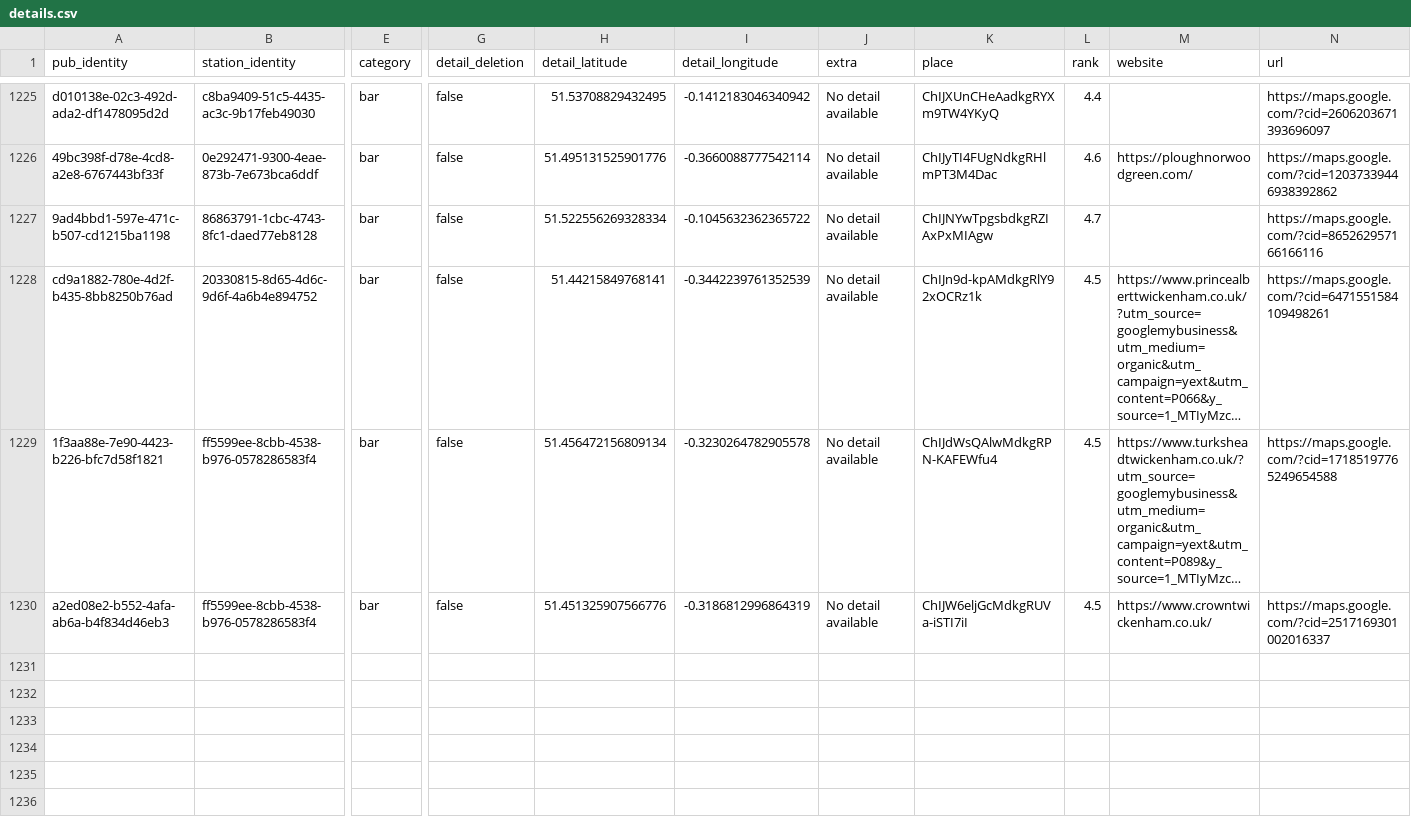
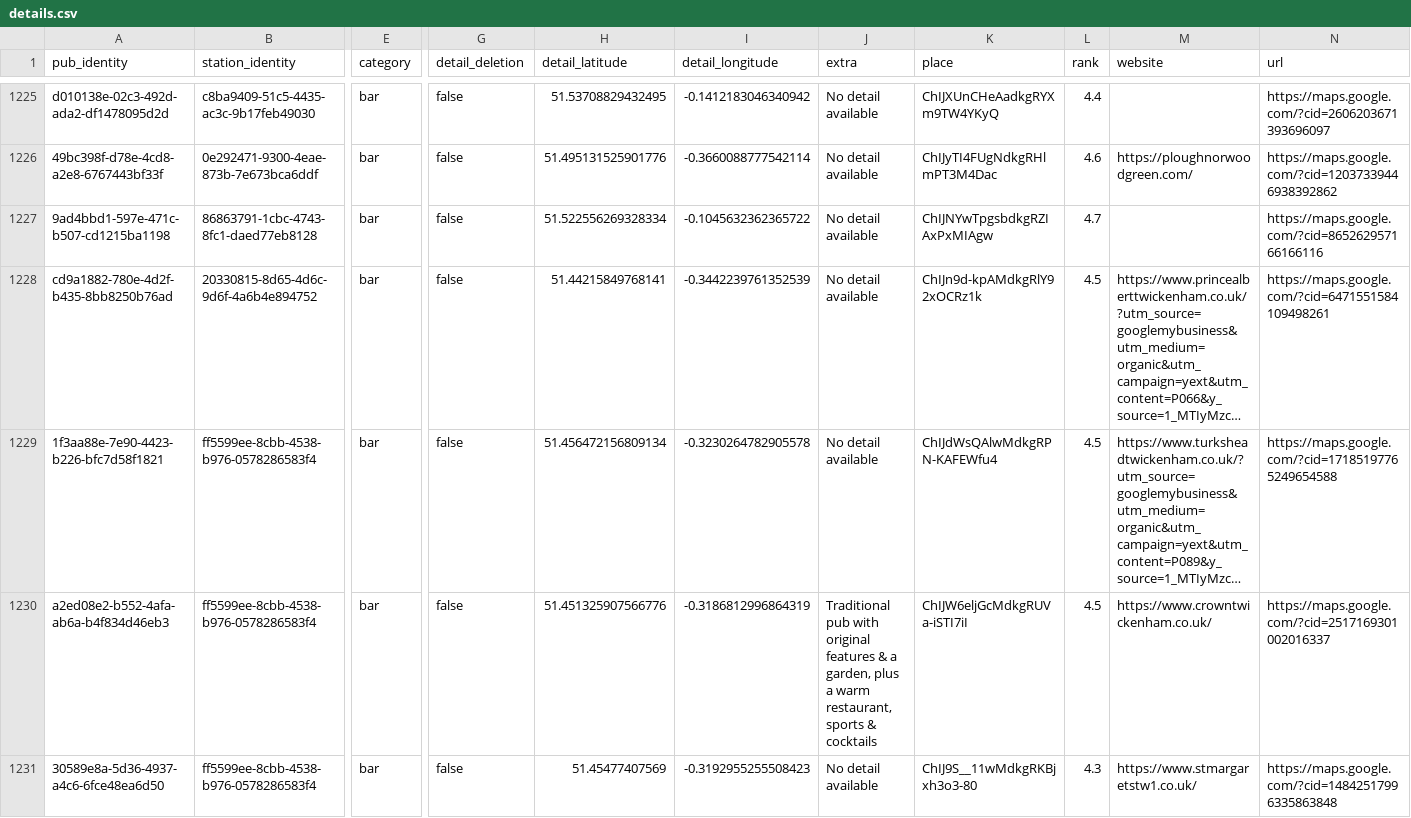
Before and after one commit to cartsmate/thepubpicker, a CSV file: files/details.csv, drawn as a sheet; only a part is shown, gaps mark what is left out; long unchanged cells end in …; rows hold the shown columns only; the diff names each change by its address in the sheet, - before the commit and + after, or states it on an @@ line.

Commit message:
station added to summary

```diff
--- a/files/details.csv
+++ b/files/details.csv
-J1230 (extra): No detail available
+J1230 (extra): Traditional pub with original features & a garden, plus a warm restaurant, sports & cocktails
+row 1231: 30589e8a-5d36-4937-a4c6-6fce48ea6d50 | ff5599ee-8cbb-4538-b976-0578286583f4 | bar | false | 51.45477407569 | -0.3192955255508423 | No detail available | ChIJ9S__11wMdkgRKBjxh3o3-80 | 4.3 | https://www.stmargaretstw1.co.uk/ | https://maps.google.com/?cid=14842517996335863848
```
Also changed, not shown: files/diary.csv, files/reviews.csv, 8 other files.
